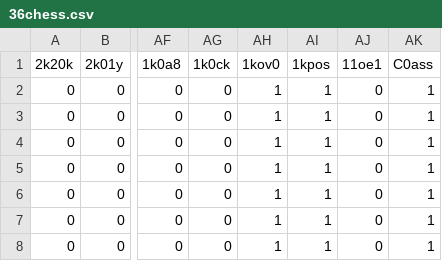
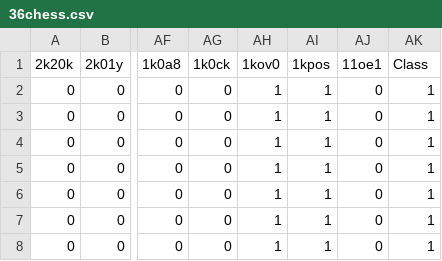
Before and after one commit to 235037/UczenieMaszynowe, a CSV file: 36chess.csv, drawn as a sheet; only a part is shown, gaps mark what is left out; the diff names each change by its address in the sheet, - before the commit and + after, or states it on an @@ line.

Commit message:
Add files via upload

```diff
--- a/36chess.csv
+++ b/36chess.csv
-AK1: C0ass
+AK1: Class
```
